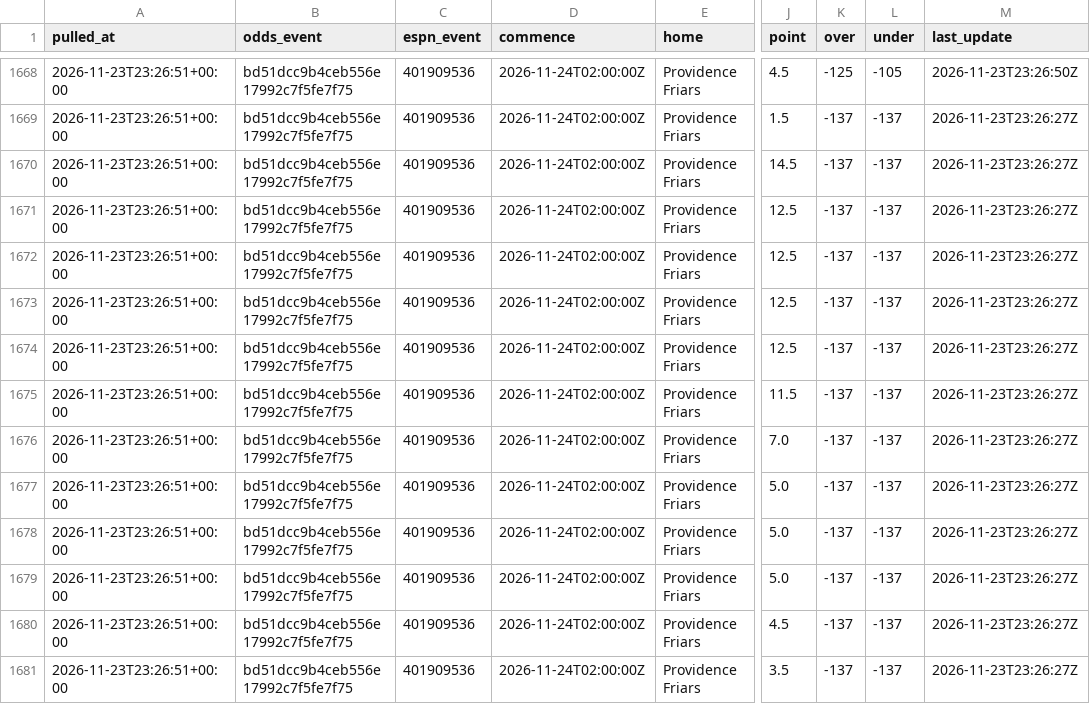
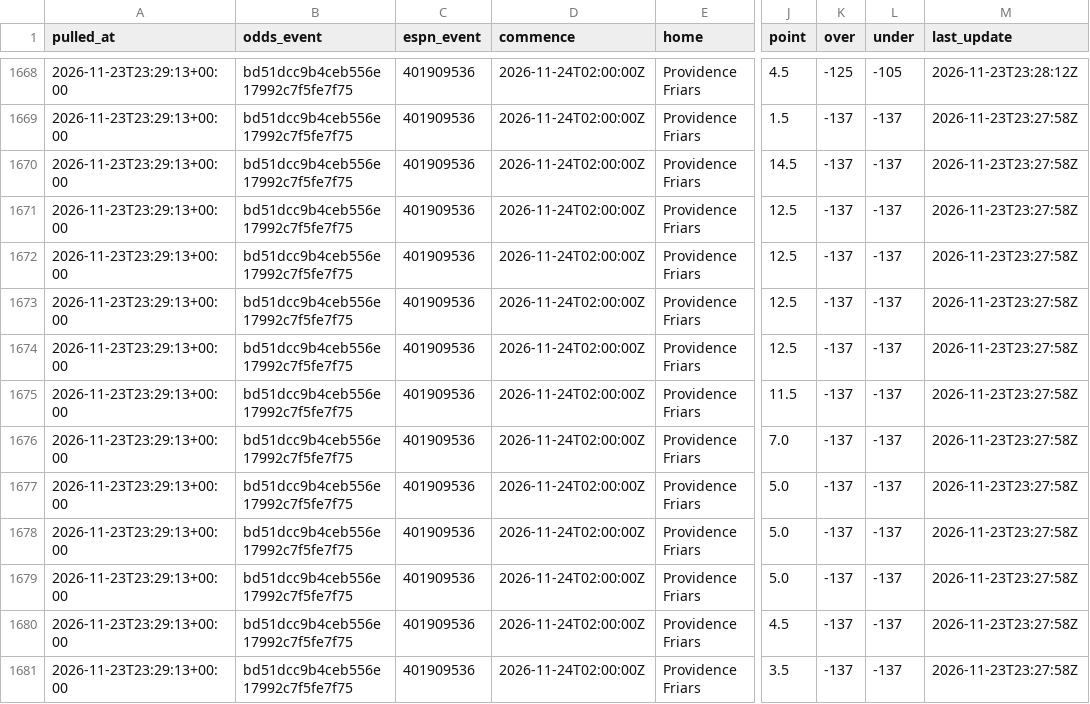
Before and after one commit to jlwin1995-alt/CBB, a CSV file: data/raw/lines.csv, drawn as a sheet; only a part is shown, gaps mark what is left out; the diff covers the shown part only; the diff names each change by its address in the sheet, - before the commit and + after, or states it on an @@ line.

```diff
--- a/data/raw/lines.csv
+++ b/data/raw/lines.csv
-A1668:A1681 (pulled_at): 2026-11-23T23:26:51+00:00
+A1668:A1681 (pulled_at): 2026-11-23T23:29:13+00:00
-M1668 (last_update): 2026-11-23T23:26:50Z
+M1668 (last_update): 2026-11-23T23:28:12Z
-M1669:M1681 (last_update): 2026-11-23T23:26:27Z
+M1669:M1681 (last_update): 2026-11-23T23:27:58Z
```
Also changed, not shown: 104 edited cells elsewhere in this file, data/log/credits.csv, data/proj/projections.csv, 2 other files.
